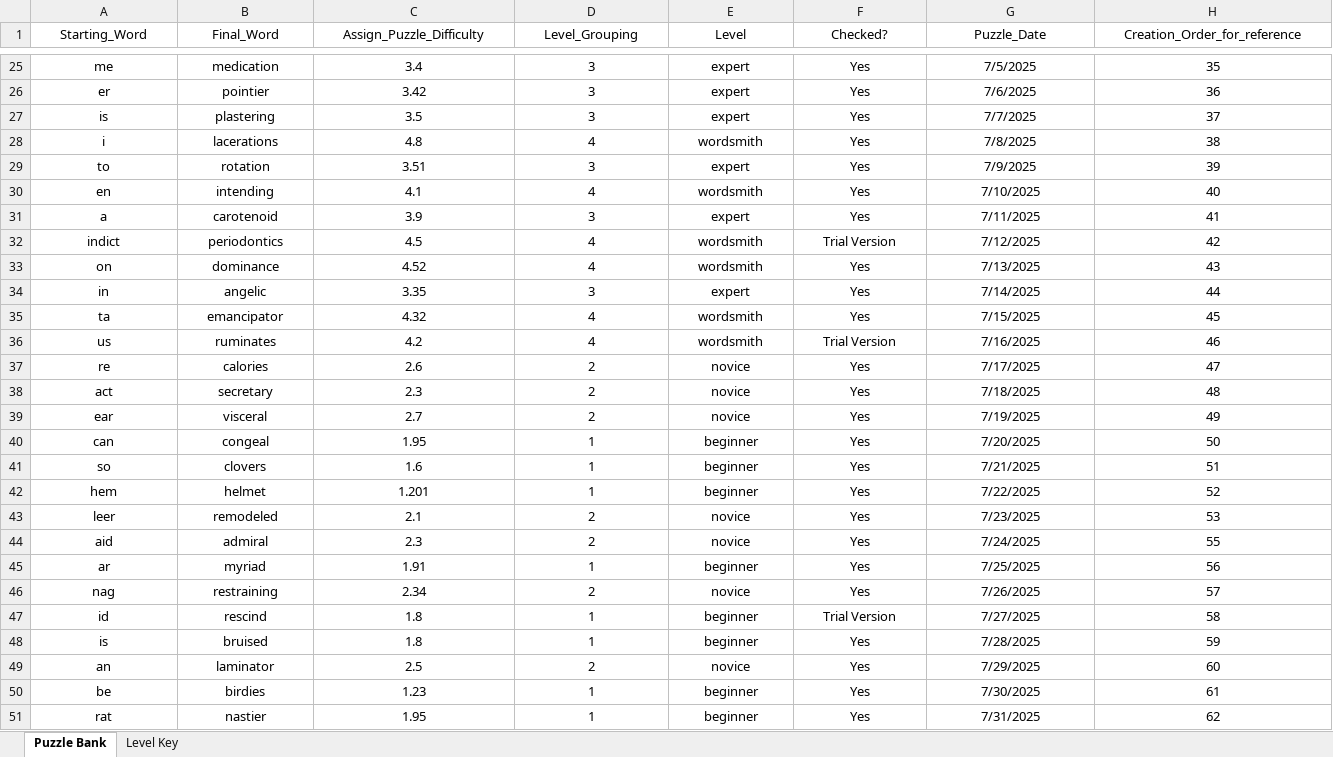
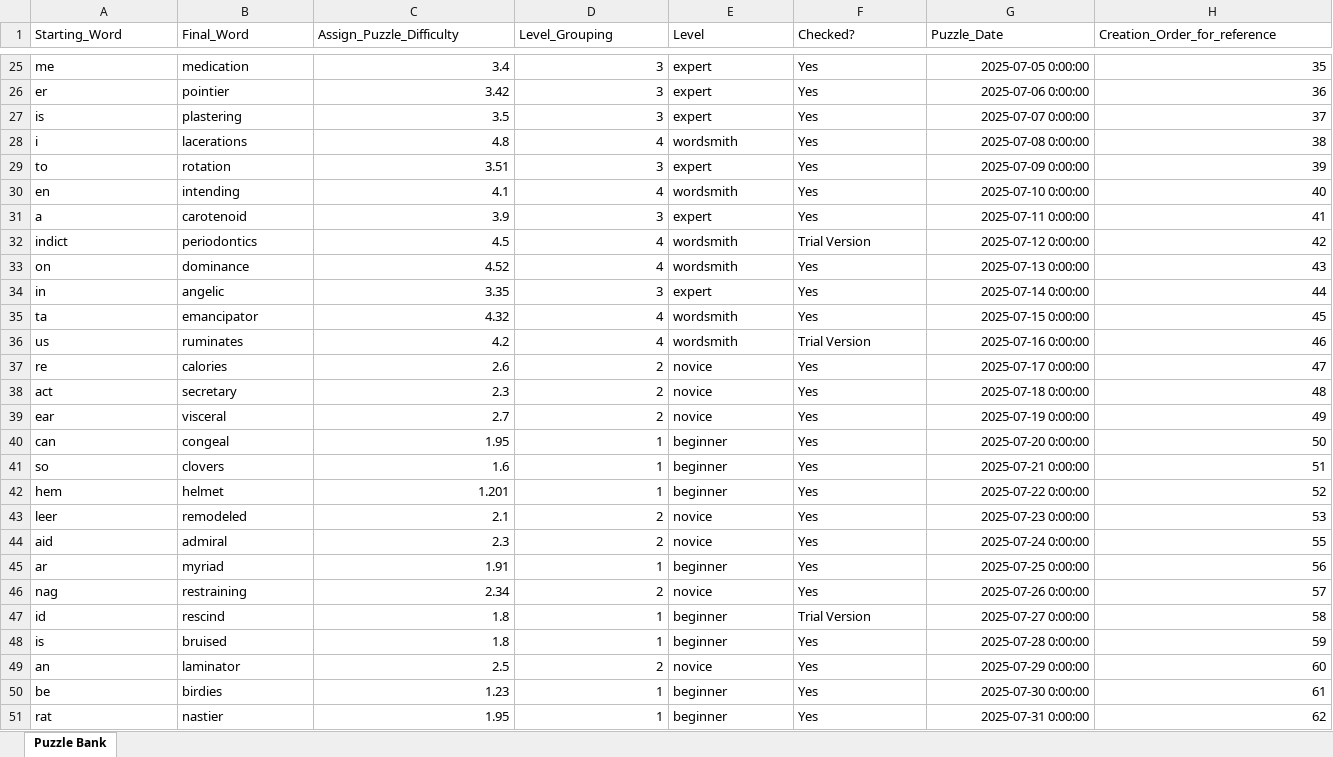
Before and after one commit to jmaser54/letter-ladder, an Excel workbook: scripts/puzzle_bank.xlsx, sheet Puzzle Bank, drawn as a sheet; only a part is shown, gaps mark what is left out; values as stored, in another font and other column widths than the file's, no borders; table styles not drawn; the diff covers the shown part only; the diff names each change by its address in the sheet, - before the commit and + after, or states it on an @@ line.

```diff
--- a/scripts/puzzle_bank.xlsx (sheet Puzzle Bank)
+++ b/scripts/puzzle_bank.xlsx (sheet Puzzle Bank)
-sheet tab: Level Key
-A1:H1 alignment: center
+A1:H1 alignment: left
-A25:B51 alignment: center
+A25:B51 alignment: left
-C25:D51 alignment: center
+C25:D51 alignment: right
-E25:F51 alignment: center
+E25:F51 alignment: left
-G25:H51 alignment: center
+G25:H51 alignment: right
-G25 (Puzzle_Date): 7/5/2025
+G25 (Puzzle_Date): 2025-07-05 0:00:00
-G26 (Puzzle_Date): 7/6/2025
+G26 (Puzzle_Date): 2025-07-06 0:00:00
-G27 (Puzzle_Date): 7/7/2025
+G27 (Puzzle_Date): 2025-07-07 0:00:00
-G28 (Puzzle_Date): 7/8/2025
+G28 (Puzzle_Date): 2025-07-08 0:00:00
-G29 (Puzzle_Date): 7/9/2025
+G29 (Puzzle_Date): 2025-07-09 0:00:00
-G30 (Puzzle_Date): 7/10/2025
+G30 (Puzzle_Date): 2025-07-10 0:00:00
-G31 (Puzzle_Date): 7/11/2025
+G31 (Puzzle_Date): 2025-07-11 0:00:00
-G32 (Puzzle_Date): 7/12/2025
+G32 (Puzzle_Date): 2025-07-12 0:00:00
-G33 (Puzzle_Date): 7/13/2025
+G33 (Puzzle_Date): 2025-07-13 0:00:00
-G34 (Puzzle_Date): 7/14/2025
+G34 (Puzzle_Date): 2025-07-14 0:00:00
-G35 (Puzzle_Date): 7/15/2025
+G35 (Puzzle_Date): 2025-07-15 0:00:00
-G36 (Puzzle_Date): 7/16/2025
+G36 (Puzzle_Date): 2025-07-16 0:00:00
-G37 (Puzzle_Date): 7/17/2025
+G37 (Puzzle_Date): 2025-07-17 0:00:00
-G38 (Puzzle_Date): 7/18/2025
+G38 (Puzzle_Date): 2025-07-18 0:00:00
-G39 (Puzzle_Date): 7/19/2025
+G39 (Puzzle_Date): 2025-07-19 0:00:00
-G40 (Puzzle_Date): 7/20/2025
+G40 (Puzzle_Date): 2025-07-20 0:00:00
-G41 (Puzzle_Date): 7/21/2025
+G41 (Puzzle_Date): 2025-07-21 0:00:00
-G42 (Puzzle_Date): 7/22/2025
+G42 (Puzzle_Date): 2025-07-22 0:00:00
-G43 (Puzzle_Date): 7/23/2025
+G43 (Puzzle_Date): 2025-07-23 0:00:00
-G44 (Puzzle_Date): 7/24/2025
+G44 (Puzzle_Date): 2025-07-24 0:00:00
-G45 (Puzzle_Date): 7/25/2025
+G45 (Puzzle_Date): 2025-07-25 0:00:00
-G46 (Puzzle_Date): 7/26/2025
+G46 (Puzzle_Date): 2025-07-26 0:00:00
-G47 (Puzzle_Date): 7/27/2025
+G47 (Puzzle_Date): 2025-07-27 0:00:00
-G48 (Puzzle_Date): 7/28/2025
+G48 (Puzzle_Date): 2025-07-28 0:00:00
-G49 (Puzzle_Date): 7/29/2025
+G49 (Puzzle_Date): 2025-07-29 0:00:00
-G50 (Puzzle_Date): 7/30/2025
+G50 (Puzzle_Date): 2025-07-30 0:00:00
-G51 (Puzzle_Date): 7/31/2025
+G51 (Puzzle_Date): 2025-07-31 0:00:00
```
Also changed, not shown: 272 edited cells and cell formats elsewhere in this sheet, formulas that keep their value.
